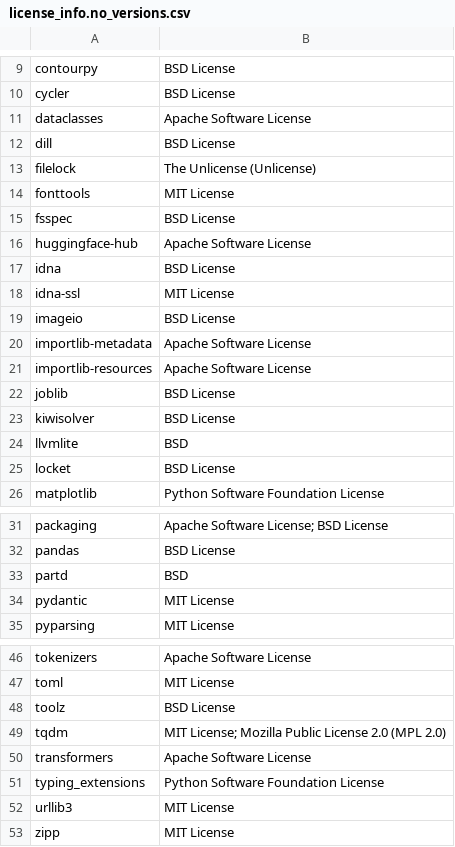
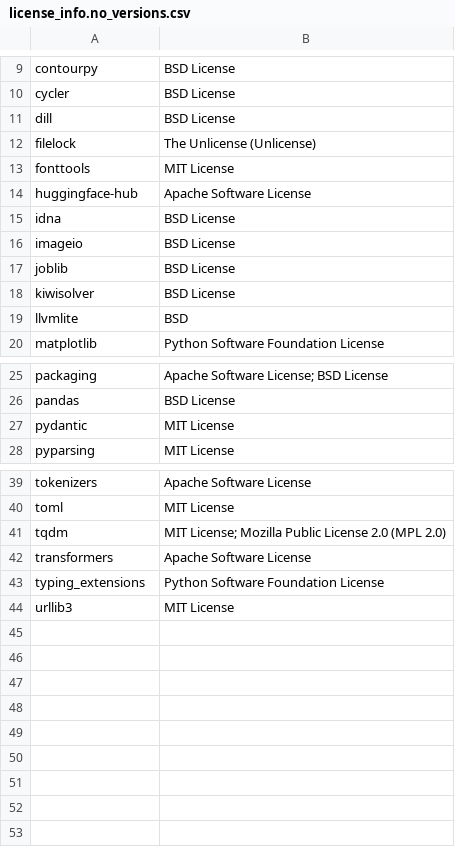
Before and after one commit to SeldonIO/alibi-detect, a CSV file: licenses/license_info.no_versions.csv, drawn as a sheet; only a part is shown, gaps mark what is left out.

```diff
--- a/licenses/license_info.no_versions.csv
+++ b/licenses/license_info.no_versions.csv
@@ -10,3 +10,2 @@
 "cycler","BSD License"
-"dataclasses","Apache Software License"
 "dill","BSD License"
@@ -14,9 +13,5 @@
 "fonttools","MIT License"
-"fsspec","BSD License"
 "huggingface-hub","Apache Software License"
 "idna","BSD License"
-"idna-ssl","MIT License"
 "imageio","BSD License"
-"importlib-metadata","Apache Software License"
-"importlib-resources","Apache Software License"
 "joblib","BSD License"
@@ -24,3 +19,2 @@
 "llvmlite","BSD"
-"locket","BSD License"
 "matplotlib","Python Software Foundation License"
@@ -32,3 +26,2 @@
 "pandas","BSD License"
-"partd","BSD"
 "pydantic","MIT License"
@@ -47,3 +40,2 @@
 "toml","MIT License"
-"toolz","BSD License"
 "tqdm","MIT License; Mozilla Public License 2.0 (MPL 2.0)"
@@ -52,2 +44 @@
 "urllib3","MIT License"
-"zipp","MIT License"
```
Also changed, not shown: licenses/license_info.csv, 3 other files.
